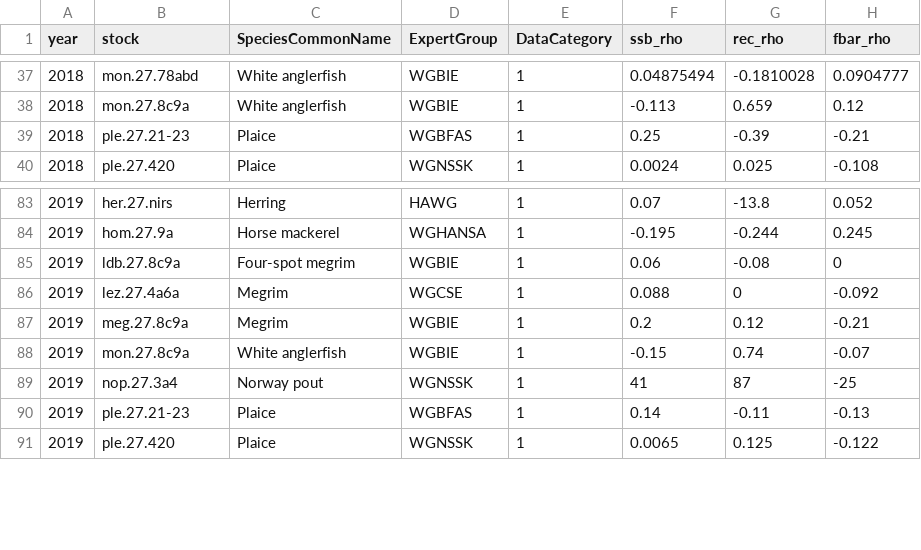
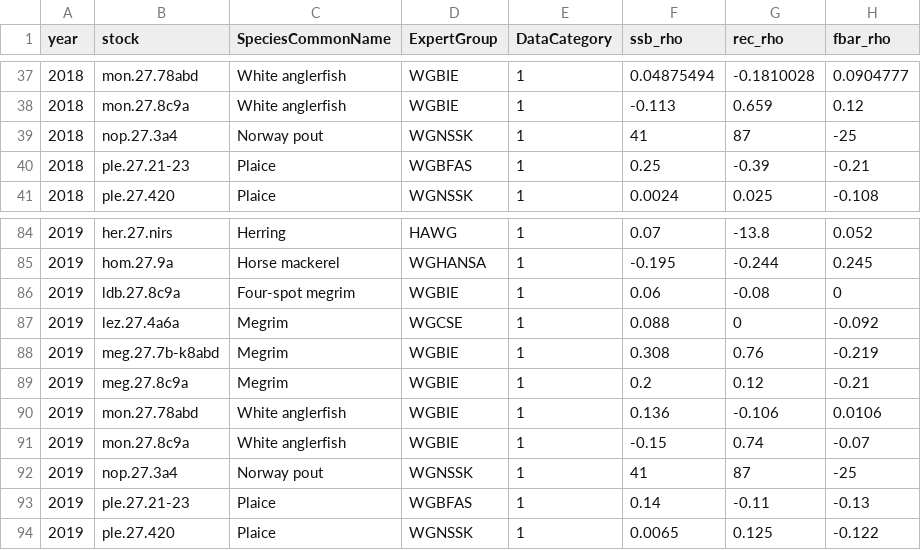
Before and after one commit to ices-eg/wk_WKFORBIAS, a CSV file: mohns_rho_survey/data/provided_stocks.csv, drawn as a sheet; only a part is shown, gaps mark what is left out.

```diff
--- a/mohns_rho_survey/data/provided_stocks.csv
+++ b/mohns_rho_survey/data/provided_stocks.csv
@@ -38,2 +38,3 @@
 2018,"mon.27.8c9a","White anglerfish","WGBIE",1,-0.113,0.659,0.12
+2018,"nop.27.3a4","Norway pout","WGNSSK",1,41,87,-25
 2018,"ple.27.21-23","Plaice","WGBFAS",1,0.25,-0.39,-0.21
@@ -86,3 +87,5 @@
 2019,"lez.27.4a6a","Megrim","WGCSE",1,0.088,0,-0.092
+2019,"meg.27.7b-k8abd","Megrim","WGBIE",1,0.308,0.76,-0.219
 2019,"meg.27.8c9a","Megrim","WGBIE",1,0.2,0.12,-0.21
+2019,"mon.27.78abd","White anglerfish","WGBIE",1,0.136,-0.106,0.0106
 2019,"mon.27.8c9a","White anglerfish","WGBIE",1,-0.15,0.74,-0.07
```
Also changed, not shown: mohns_rho_survey/data/missing_cat_12_stocks.csv, mohns_rho_survey/data/mohns_all.csv, 1 other file.
